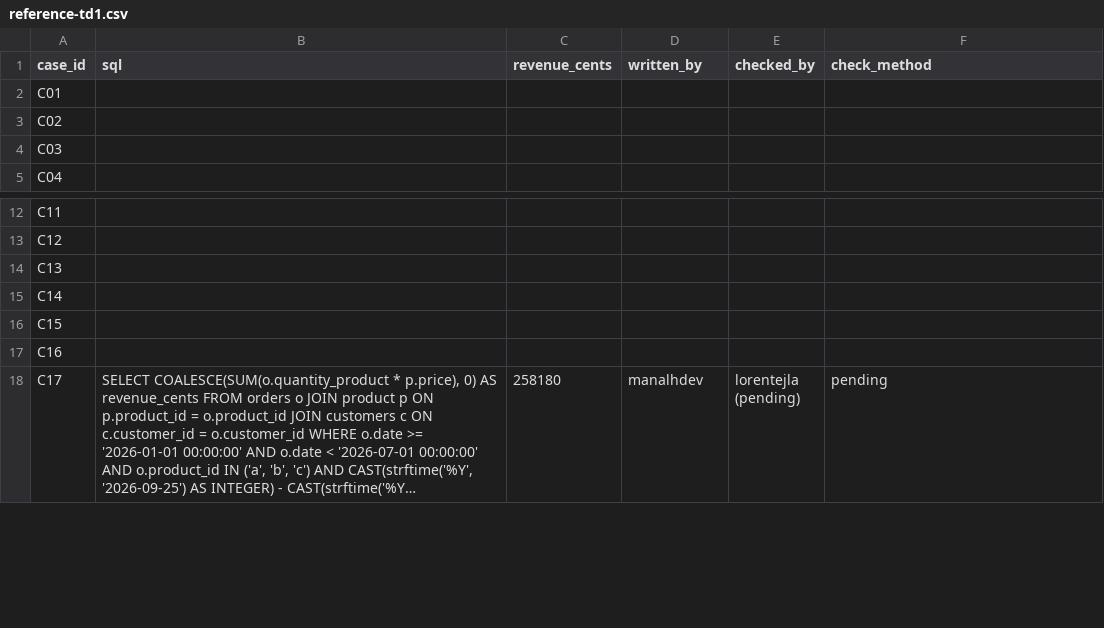
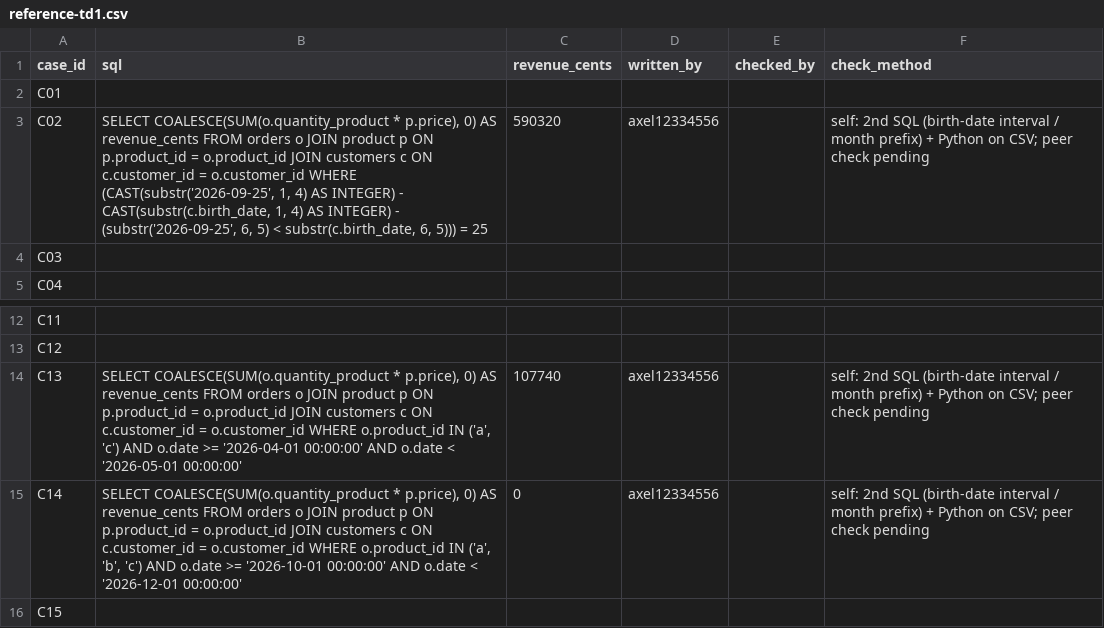
Before and after one commit to manalhdev/next-generation-ai-td, a CSV file: reference-td1.csv, drawn as a sheet; only a part is shown, gaps mark what is left out; the shorter side is filled out with more unchanged rows; long unchanged cells end in ….

Commit message:
TD1: references C02, C13, C14

```diff
--- a/reference-td1.csv
+++ b/reference-td1.csv
@@ -2,3 +2,3 @@ case_id,sql,revenue_cents,written_by,checked_by,check_method
 C01,,,,,
-C02,,,,,
+C02,"SELECT COALESCE(SUM(o.quantity_product * p.price), 0) AS revenue_cents FROM orders o JOIN product p ON p.product_id = o.product_id JOIN customers c ON c.customer_id = o.customer_id WHERE (CAST(substr('2026-09-25', 1, 4) AS INTEGER) - CAST(substr(c.birth_date, 1, 4) AS INTEGER) - (substr('2026-09-25', 6, 5) < substr(c.birth_date, 6, 5))) = 25",590320,axel12334556,,self: 2nd SQL (birth-date interval / month prefix) + Python on CSV; peer check pending
 C03,,,,,
@@ -13,4 +13,4 @@ C11,,,,,
 C12,,,,,
-C13,,,,,
-C14,,,,,
+C13,"SELECT COALESCE(SUM(o.quantity_product * p.price), 0) AS revenue_cents FROM orders o JOIN product p ON p.product_id = o.product_id JOIN customers c ON c.customer_id = o.customer_id WHERE o.product_id IN ('a', 'c') AND o.date >= '2026-04-01 00:00:00' AND o.date < '2026-05-01 00:00:00'",107740,axel12334556,,self: 2nd SQL (birth-date interval / month prefix) + Python on CSV; peer check pending
+C14,"SELECT COALESCE(SUM(o.quantity_product * p.price), 0) AS revenue_cents FROM orders o JOIN product p ON p.product_id = o.product_id JOIN customers c ON c.customer_id = o.customer_id WHERE o.product_id IN ('a', 'b', 'c') AND o.date >= '2026-10-01 00:00:00' AND o.date < '2026-12-01 00:00:00'",0,axel12334556,,self: 2nd SQL (birth-date interval / month prefix) + Python on CSV; peer check pending
 C15,,,,,
```
Also changed, not shown: 4 other files.
